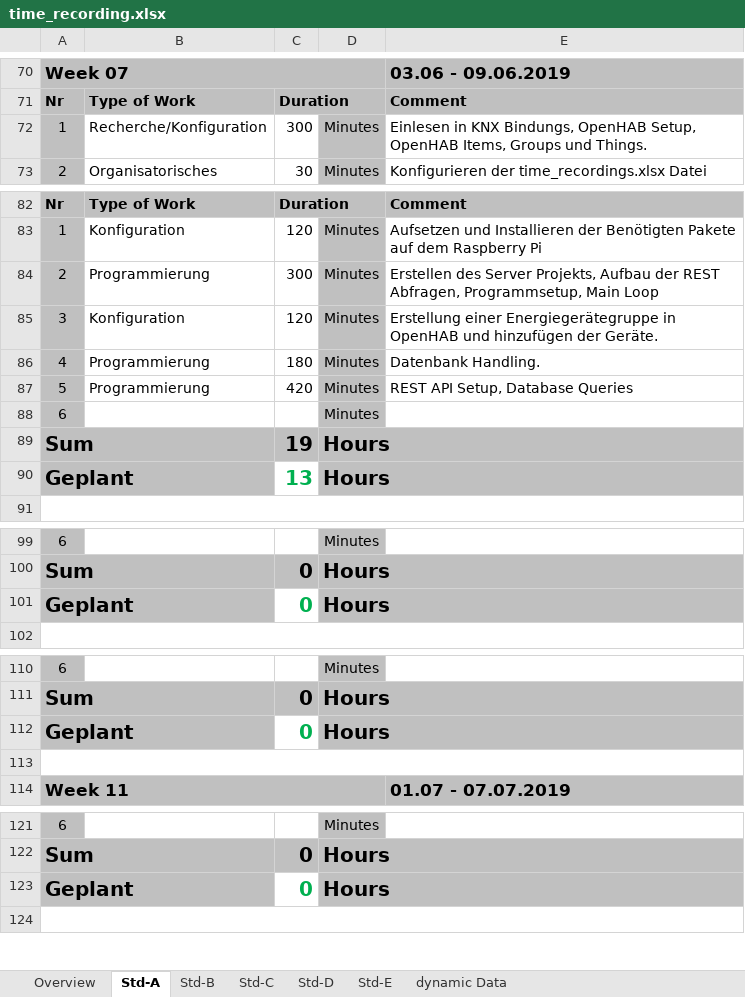
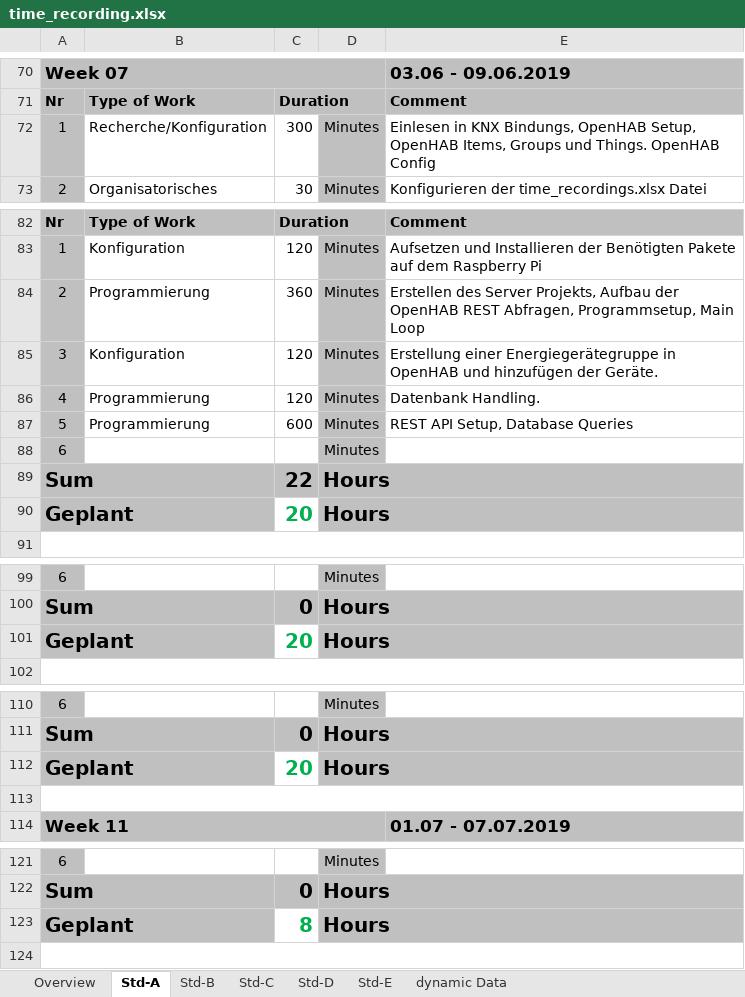
Before and after one commit to Nerotox/Energy-Mangement-System, an Excel workbook: Dokumentation/Time Recordings/time_recording.xlsx, sheet Std-A, drawn as a sheet; only a part is shown, gaps mark what is left out; values as stored, in another font and other column widths than the file's, no borders; the diff names each change by its address in the sheet, - before the commit and + after, or states it on an @@ line.

Commit message:
finished Serverloop, Created REST API, finished deploying, finished basic serverside functionality.

```diff
--- a/Dokumentation/Time Recordings/time_recording.xlsx (sheet Std-A)
+++ b/Dokumentation/Time Recordings/time_recording.xlsx (sheet Std-A)
-E72: …und Things.
+E72: …und Things. OpenHAB Config
-C84: 300
+C84: 360
-E84: …Aufbau der REST Abfragen,…
+E84: …Aufbau der OpenHAB REST Abfragen,…
-C86: 180
+C86: 120
-C87: 420
+C87: 600
-C89: 19
+C89: 22
-C90: 13
+C90: 20
-C101: 0
+C101: 20
-C112: 0
+C112: 20
-C123: 0
+C123: 8
```
Also changed, not shown: sheet Overview, 20 other files.
